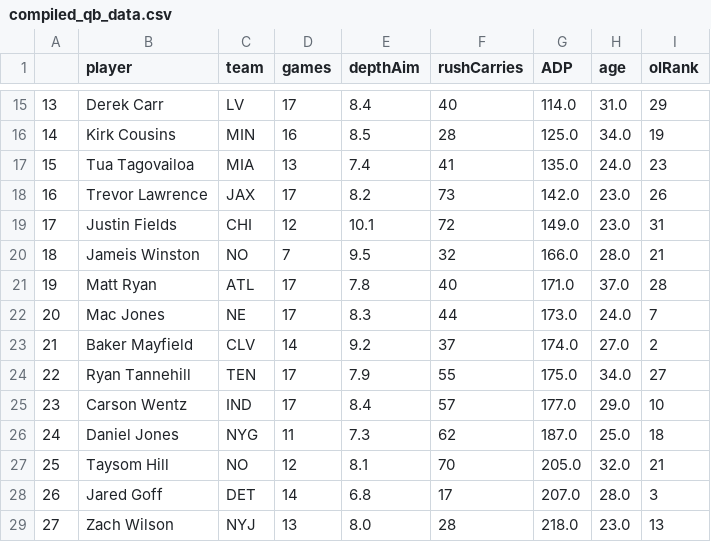
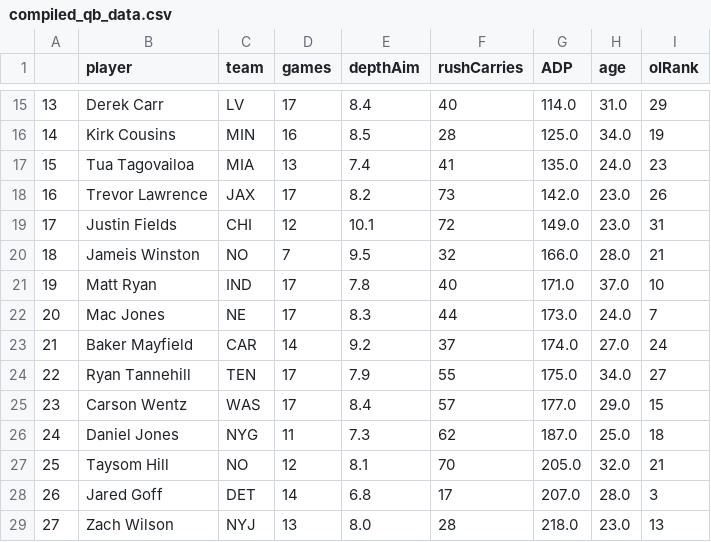
Before and after one commit to ChinaiArman/Fantasy-Football-Analyzer, a CSV file: 2021_data/compiled_qb_data.csv, drawn as a sheet; only a part is shown, gaps mark what is left out.

```diff
--- a/2021_data/compiled_qb_data.csv
+++ b/2021_data/compiled_qb_data.csv
@@ -20,7 +20,7 @@
 18,Jameis Winston,NO,7,9.5,32,166.0,28.0,21
-19,Matt Ryan,ATL,17,7.8,40,171.0,37.0,28
+19,Matt Ryan,IND,17,7.8,40,171.0,37.0,10
 20,Mac Jones,NE,17,8.3,44,173.0,24.0,7
-21,Baker Mayfield,CLV,14,9.2,37,174.0,27.0,2
+21,Baker Mayfield,CAR,14,9.2,37,174.0,27.0,24
 22,Ryan Tannehill,TEN,17,7.9,55,175.0,34.0,27
-23,Carson Wentz,IND,17,8.4,57,177.0,29.0,10
+23,Carson Wentz,WAS,17,8.4,57,177.0,29.0,15
 24,Daniel Jones,NYG,11,7.3,62,187.0,25.0,18
```
Also changed, not shown: 2021_data/data_qb_stats.csv, 1 other file.
